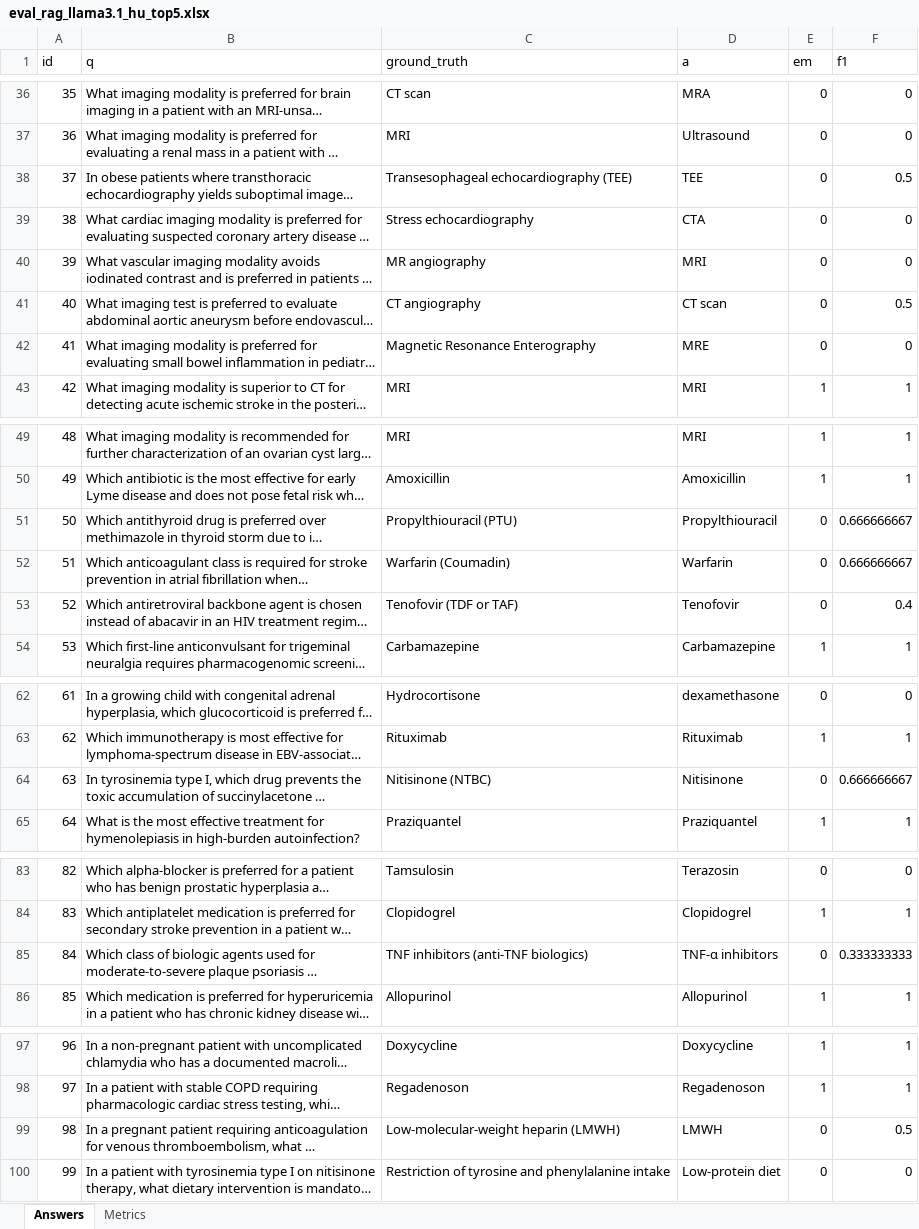
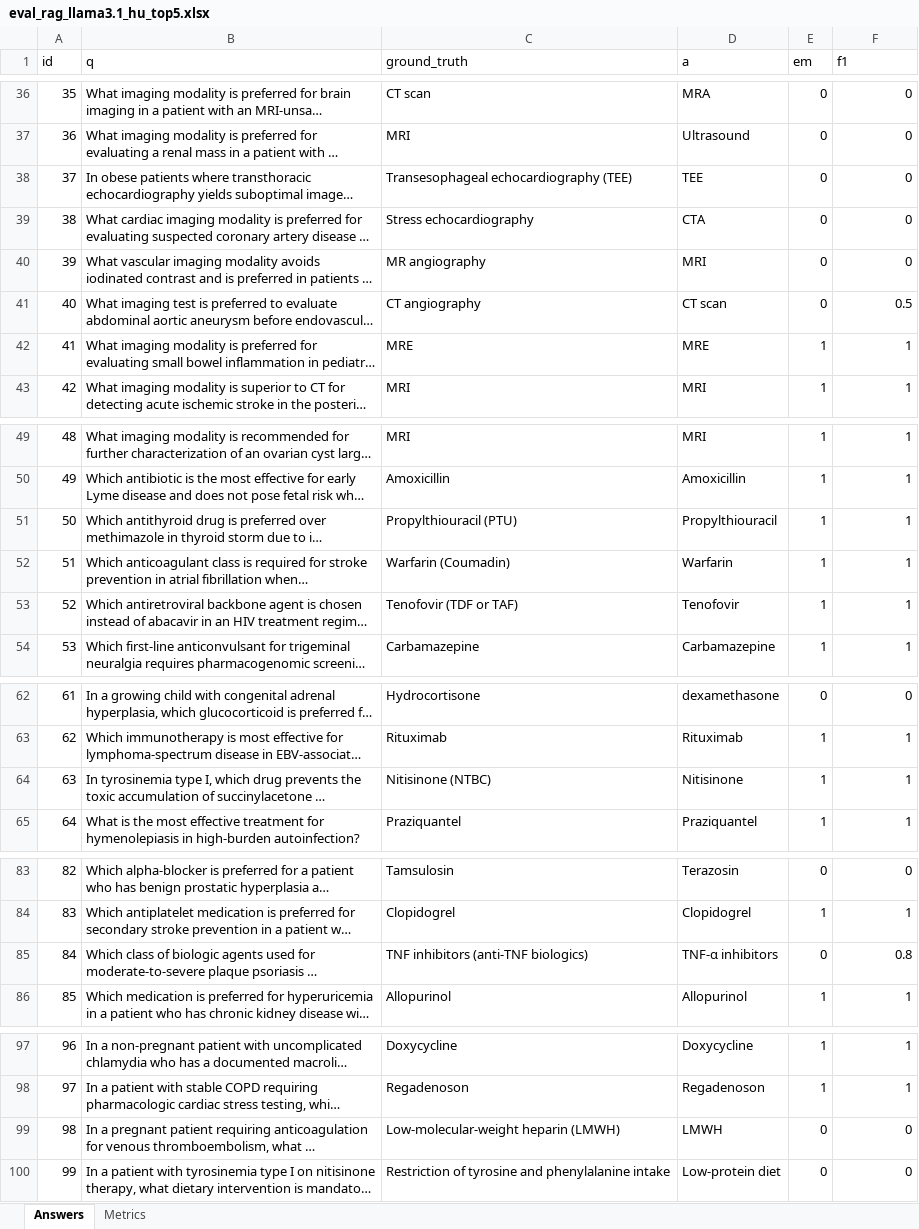
Before and after one commit to hamaclem/cgr-graph-free-qa, an Excel workbook: results/evaluation/answers/eval_rag_llama3.1_hu_top5.xlsx, sheet Answers, drawn as a sheet; only a part is shown, gaps mark what is left out; long unchanged cells end in …; values as stored, in another font and other column widths than the file's, no borders; the diff names each change by its address in the sheet, - before the commit and + after, or states it on an @@ line.

```diff
--- a/results/evaluation/answers/eval_rag_llama3.1_hu_top5.xlsx (sheet Answers)
+++ b/results/evaluation/answers/eval_rag_llama3.1_hu_top5.xlsx (sheet Answers)
-F38 (f1): 0.5
+F38 (f1): 0
-C42 (ground_truth): Magnetic Resonance Enterography
+C42 (ground_truth): MRE
-E42 (em): 0
+E42 (em): 1
-F42 (f1): 0
+F42 (f1): 1
-E51:E53 (em): 0
+E51:E53 (em): 1
-F51:F52 (f1): 0.666666667
+F51:F52 (f1): 1
-F53 (f1): 0.4
+F53 (f1): 1
-E64 (em): 0
+E64 (em): 1
-F64 (f1): 0.666666667
+F64 (f1): 1
-F85 (f1): 0.333333333
+F85 (f1): 0.8
-F99 (f1): 0.5
+F99 (f1): 0
```
Also changed, not shown: sheet Metrics, results/evaluation/answers/eval_rag_llama3.1_hu_top10.xlsx, results/evaluation/answers/eval_rag_qwen2.5_hu_top1.xlsx, 16 other files.
